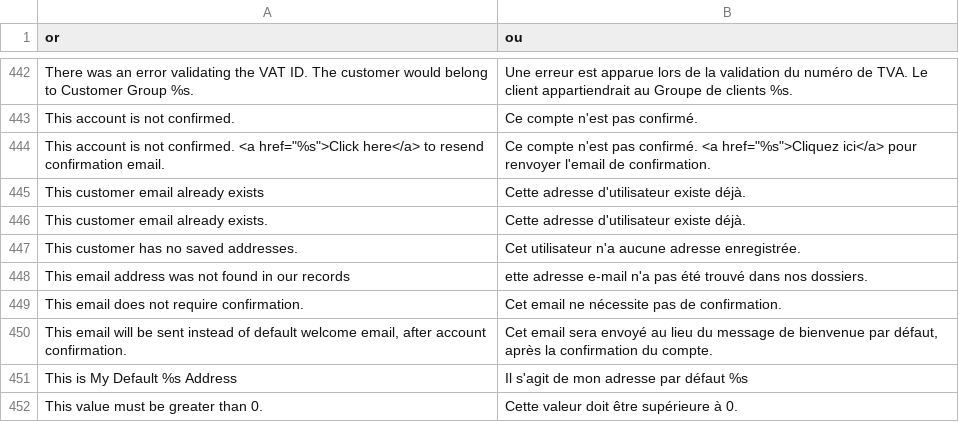
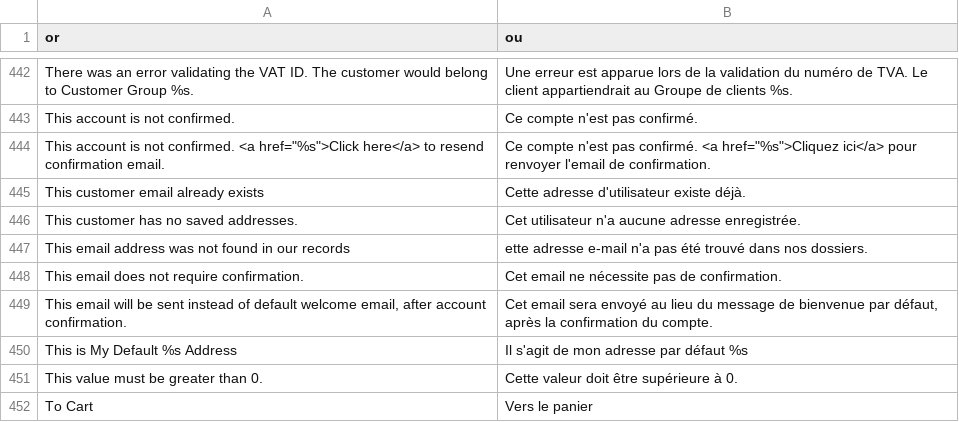
Before and after one commit to MaWoScha/German_LocalePack_fr_FR, a CSV file: app/locale/fr_FR/Mage_Customer.csv, drawn as a sheet; only a part is shown, gaps mark what is left out; the shorter side is filled out with more unchanged rows.

Commit message:
Version 0.7.5, Actualisations and improvements of translation

```diff
--- a/app/locale/fr_FR/Mage_Customer.csv
+++ b/app/locale/fr_FR/Mage_Customer.csv
@@ -445,3 +445,2 @@
 "This customer email already exists","Cette adresse d'utilisateur existe déjà."
-"This customer email already exists.","Cette adresse d'utilisateur existe déjà."
 "This customer has no saved addresses.","Cet utilisateur n'a aucune adresse enregistrée."
```
Also changed, not shown: app/locale/fr_FR/Mage_Core.csv, app/locale/fr_FR/Phoenix_Moneybookers.csv.
